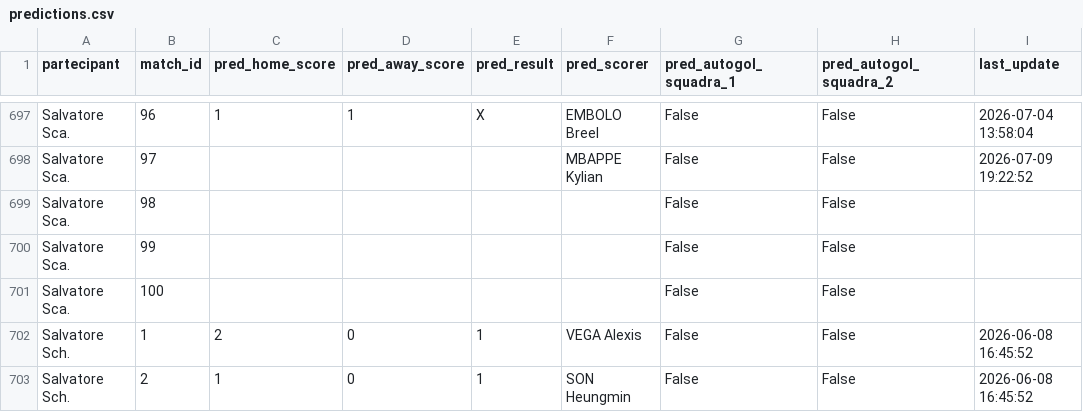
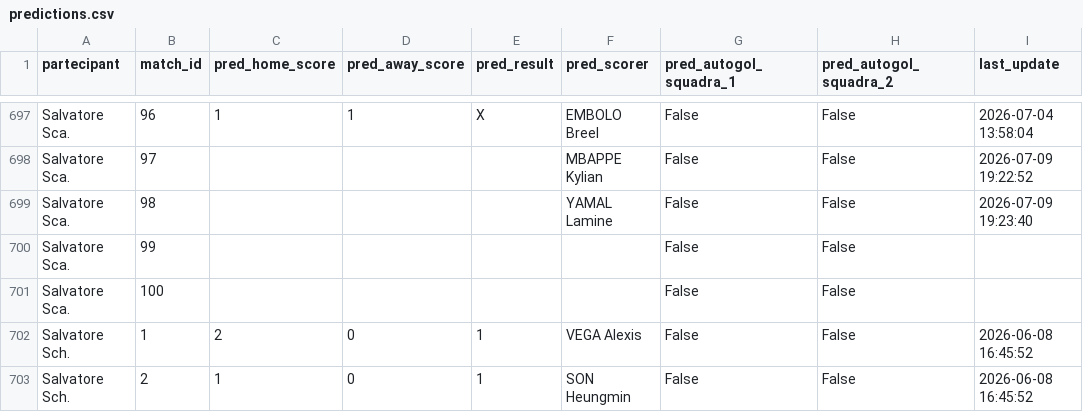
Before and after one commit to andreapoi/INNIAREBACK, a CSV file: data/predictions.csv, drawn as a sheet; only a part is shown, gaps mark what is left out.

Commit message:
Update prediction schema/data - 2026-07-09 19:23:40

```diff
--- a/data/predictions.csv
+++ b/data/predictions.csv
@@ -698,3 +698,3 @@ Salvatore Sca.,96,1,1,X,EMBOLO Breel,False,False,2026-07-04 13:58:04
 Salvatore Sca.,97,,,,MBAPPE Kylian,False,False,2026-07-09 19:22:52
-Salvatore Sca.,98,,,,,False,False,
+Salvatore Sca.,98,,,,YAMAL Lamine,False,False,2026-07-09 19:23:40
 Salvatore Sca.,99,,,,,False,False,
```
